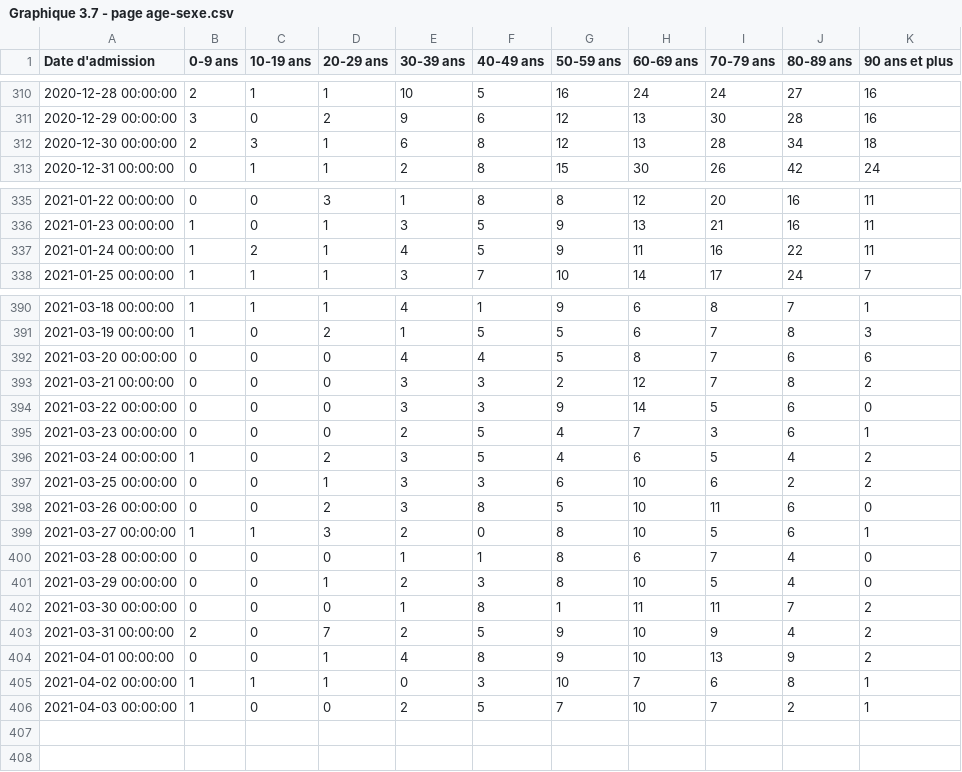
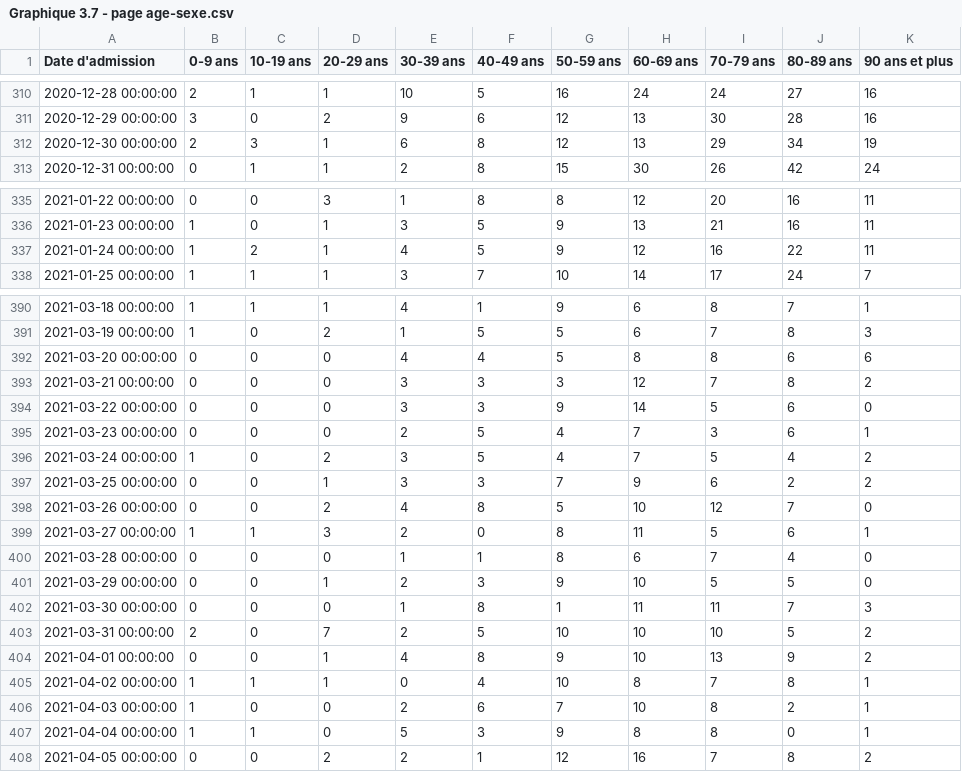
Before and after one commit to dhaine/quovid, a CSV file: R/data/Graphique 3.7 - page age-sexe.csv, drawn as a sheet; only a part is shown, gaps mark what is left out; the diff covers the shown part only.

Commit message:
Update data.

```diff
--- a/R/data/Graphique 3.7 - page age-sexe.csv
+++ b/R/data/Graphique 3.7 - page age-sexe.csv
@@ -311,3 +311,3 @@
 "2020-12-29 00:00:00",3,0,2,9,6,12,13,30,28,16
-"2020-12-30 00:00:00",2,3,1,6,8,12,13,28,34,18
+"2020-12-30 00:00:00",2,3,1,6,8,12,13,29,34,19
 "2020-12-31 00:00:00",0,1,1,2,8,15,30,26,42,24
@@ -336,3 +336,3 @@
 "2021-01-23 00:00:00",1,0,1,3,5,9,13,21,16,11
-"2021-01-24 00:00:00",1,2,1,4,5,9,11,16,22,11
+"2021-01-24 00:00:00",1,2,1,4,5,9,12,16,22,11
 "2021-01-25 00:00:00",1,1,1,3,7,10,14,17,24,7
@@ -391,16 +391,18 @@
 "2021-03-19 00:00:00",1,0,2,1,5,5,6,7,8,3
-"2021-03-20 00:00:00",0,0,0,4,4,5,8,7,6,6
-"2021-03-21 00:00:00",0,0,0,3,3,2,12,7,8,2
+"2021-03-20 00:00:00",0,0,0,4,4,5,8,8,6,6
+"2021-03-21 00:00:00",0,0,0,3,3,3,12,7,8,2
 "2021-03-22 00:00:00",0,0,0,3,3,9,14,5,6,0
 "2021-03-23 00:00:00",0,0,0,2,5,4,7,3,6,1
-"2021-03-24 00:00:00",1,0,2,3,5,4,6,5,4,2
-"2021-03-25 00:00:00",0,0,1,3,3,6,10,6,2,2
-"2021-03-26 00:00:00",0,0,2,3,8,5,10,11,6,0
-"2021-03-27 00:00:00",1,1,3,2,0,8,10,5,6,1
+"2021-03-24 00:00:00",1,0,2,3,5,4,7,5,4,2
+"2021-03-25 00:00:00",0,0,1,3,3,7,9,6,2,2
+"2021-03-26 00:00:00",0,0,2,4,8,5,10,12,7,0
+"2021-03-27 00:00:00",1,1,3,2,0,8,11,5,6,1
 "2021-03-28 00:00:00",0,0,0,1,1,8,6,7,4,0
-"2021-03-29 00:00:00",0,0,1,2,3,8,10,5,4,0
-"2021-03-30 00:00:00",0,0,0,1,8,1,11,11,7,2
-"2021-03-31 00:00:00",2,0,7,2,5,9,10,9,4,2
+"2021-03-29 00:00:00",0,0,1,2,3,9,10,5,5,0
+"2021-03-30 00:00:00",0,0,0,1,8,1,11,11,7,3
+"2021-03-31 00:00:00",2,0,7,2,5,10,10,10,5,2
 "2021-04-01 00:00:00",0,0,1,4,8,9,10,13,9,2
-"2021-04-02 00:00:00",1,1,1,0,3,10,7,6,8,1
-"2021-04-03 00:00:00",1,0,0,2,5,7,10,7,2,1
+"2021-04-02 00:00:00",1,1,1,0,4,10,8,7,8,1
+"2021-04-03 00:00:00",1,0,0,2,6,7,10,8,2,1
+"2021-04-04 00:00:00",1,1,0,5,3,9,8,8,0,1
+"2021-04-05 00:00:00",0,0,2,2,1,12,16,7,8,2
```
Also changed, not shown: 8 edited cells elsewhere in this file, R/data/Graphique 1.2 - page_principal.csv, R/data/Graphique 3.1 - page_principal.csv, 2 other files.
